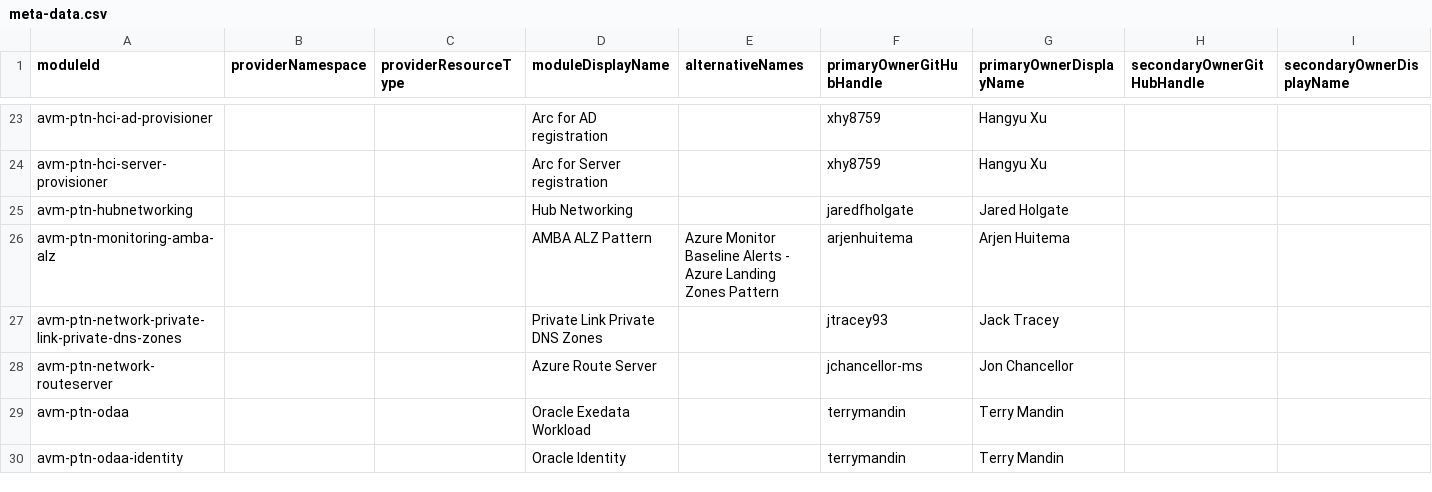
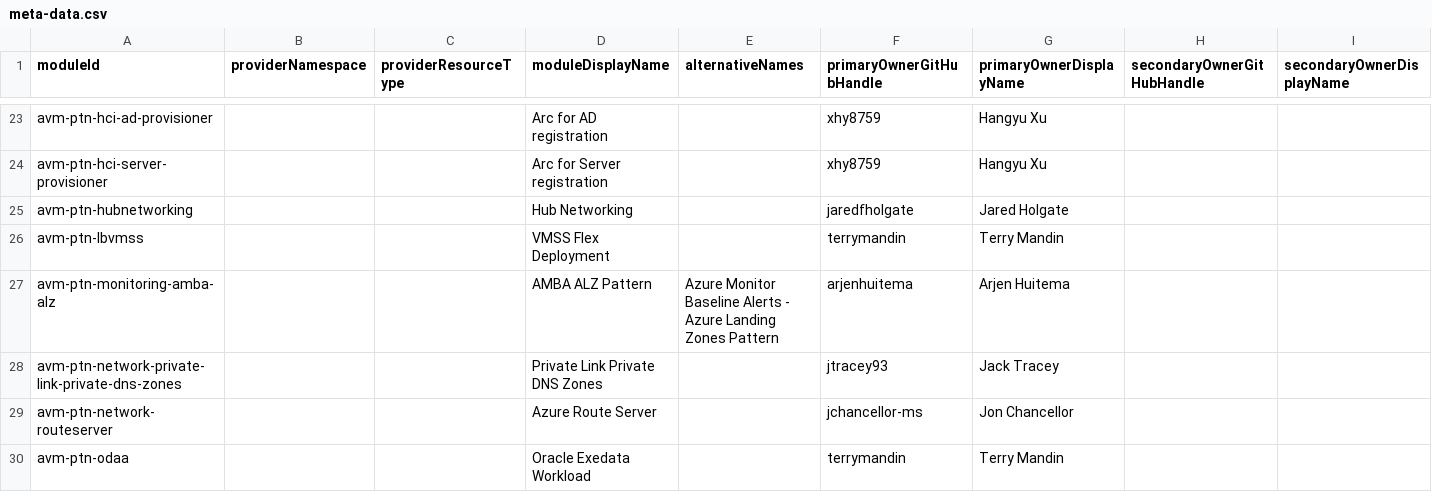
Before and after one commit to Azure/avm-terraform-governance, a CSV file: tf-repo-mgmt/repository-meta-data/meta-data.csv, drawn as a sheet; only a part is shown, gaps mark what is left out; the shorter side is filled out with more unchanged rows; the diff names each change by its address in the sheet, - before the commit and + after, or states it on an @@ line.

Commit message:
chore: add avm-ptn-lbvmss metadata (#37)
This PR adds metadata for the avm-ptn-lbvmss module.

```diff
--- a/tf-repo-mgmt/repository-meta-data/meta-data.csv
+++ b/tf-repo-mgmt/repository-meta-data/meta-data.csv
+row 26: avm-ptn-lbvmss |  |  | VMSS Flex Deployment |  | terrymandin | Terry Mandin
```
